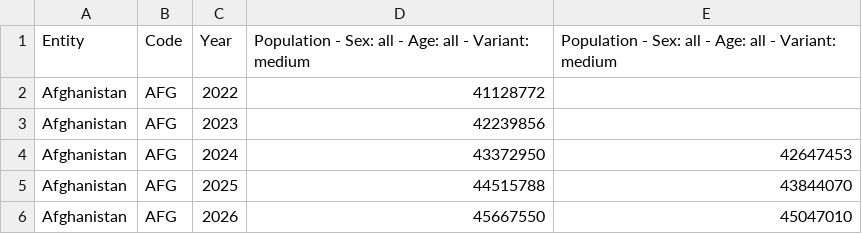
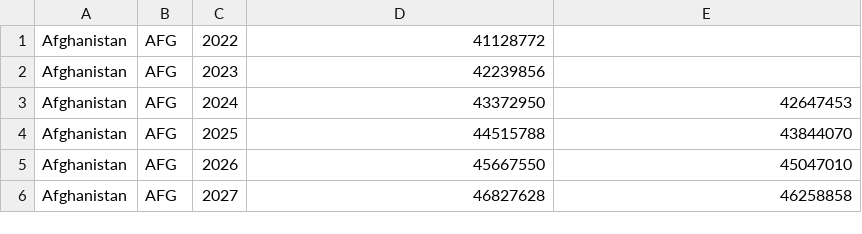
Before and after one commit to wanyoike494/Datasets, a CSV file: WorldPopulationTotalProjection2100/un-population-2024-vs-2022.csv, drawn as a sheet; only a part is shown; the shorter side is filled out with more unchanged rows.

```diff
--- a/WorldPopulationTotalProjection2100/un-population-2024-vs-2022.csv
+++ b/WorldPopulationTotalProjection2100/un-population-2024-vs-2022.csv
@@ -1,2 +1 @@
-Entity,Code,Year,Population - Sex: all - Age: all - Variant: medium,Population - Sex: all - Age: all - Variant: medium
 Afghanistan,AFG,2022,41128772,
```
Also changed, not shown: 1 other file.
